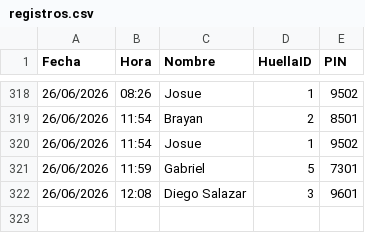
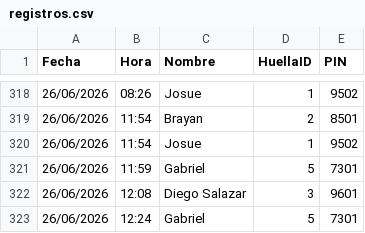
Before and after one commit to IMPLACOR/BIOMETRICO, a CSV file: registros.csv, drawn as a sheet; only a part is shown, gaps mark what is left out.

Commit message:
Actualizando registros desde ESP32

```diff
--- a/registros.csv
+++ b/registros.csv
@@ -322 +322,2 @@ Fecha,Hora,Nombre,HuellaID,PIN
 26/06/2026,12:08,Diego Salazar,3,9601
+26/06/2026,12:24,Gabriel,5,7301
```
